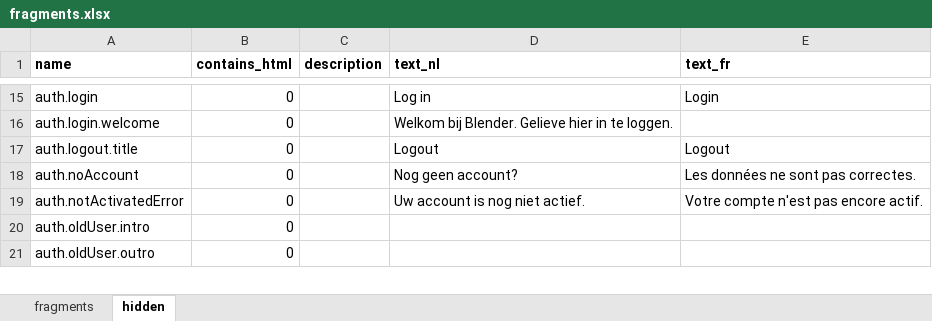
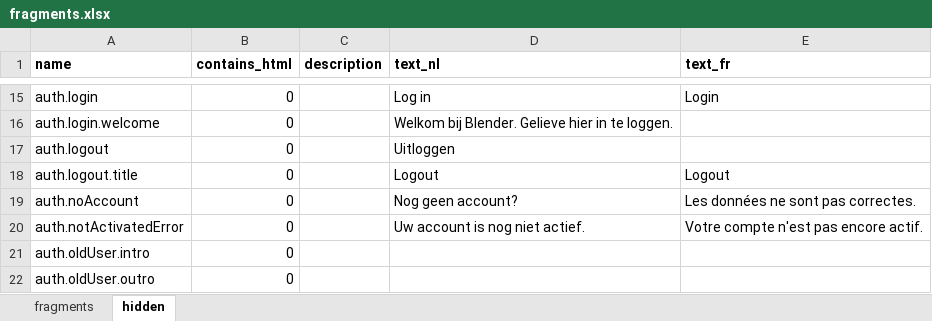
Before and after one commit to spatie/blender, an Excel workbook: database/seeds/data/fragments.xlsx, sheet hidden, drawn as a sheet; only a part is shown, gaps mark what is left out; values as stored, in another font and other column widths than the file's, no borders; the diff names each change by its address in the sheet, - before the commit and + after, or states it on an @@ line.

```diff
--- a/database/seeds/data/fragments.xlsx (sheet hidden)
+++ b/database/seeds/data/fragments.xlsx (sheet hidden)
+row 17: auth.logout | 0 |  | Uitloggen
```
Also changed, not shown: 5 other files.
